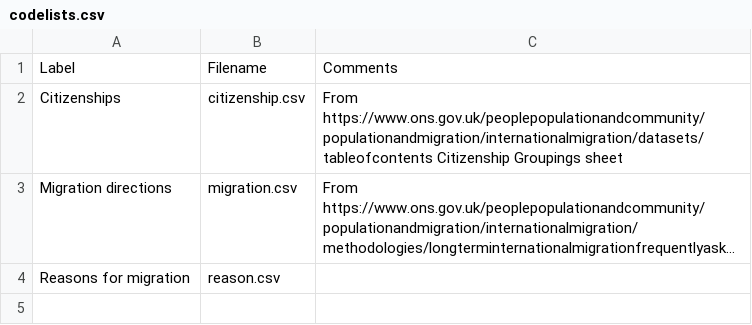
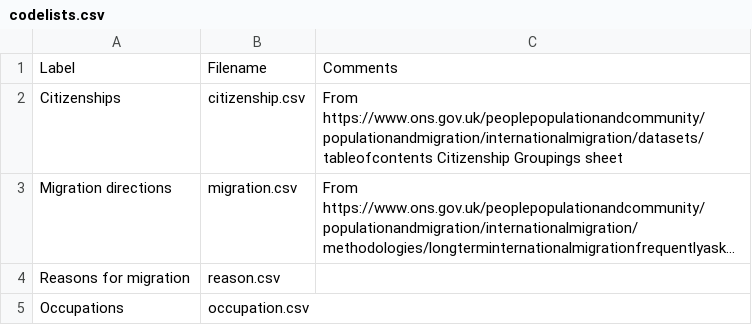
Before and after one commit to GSS-Cogs/ref_migration, a CSV file: codelists.csv, drawn as a sheet; long unchanged cells end in …; the diff names each change by its address in the sheet, - before the commit and + after, or states it on an @@ line.

```diff
--- a/codelists.csv
+++ b/codelists.csv
+row 5: Occupations | occupation.csv
```
Also changed, not shown: components.csv, 1 other file.
